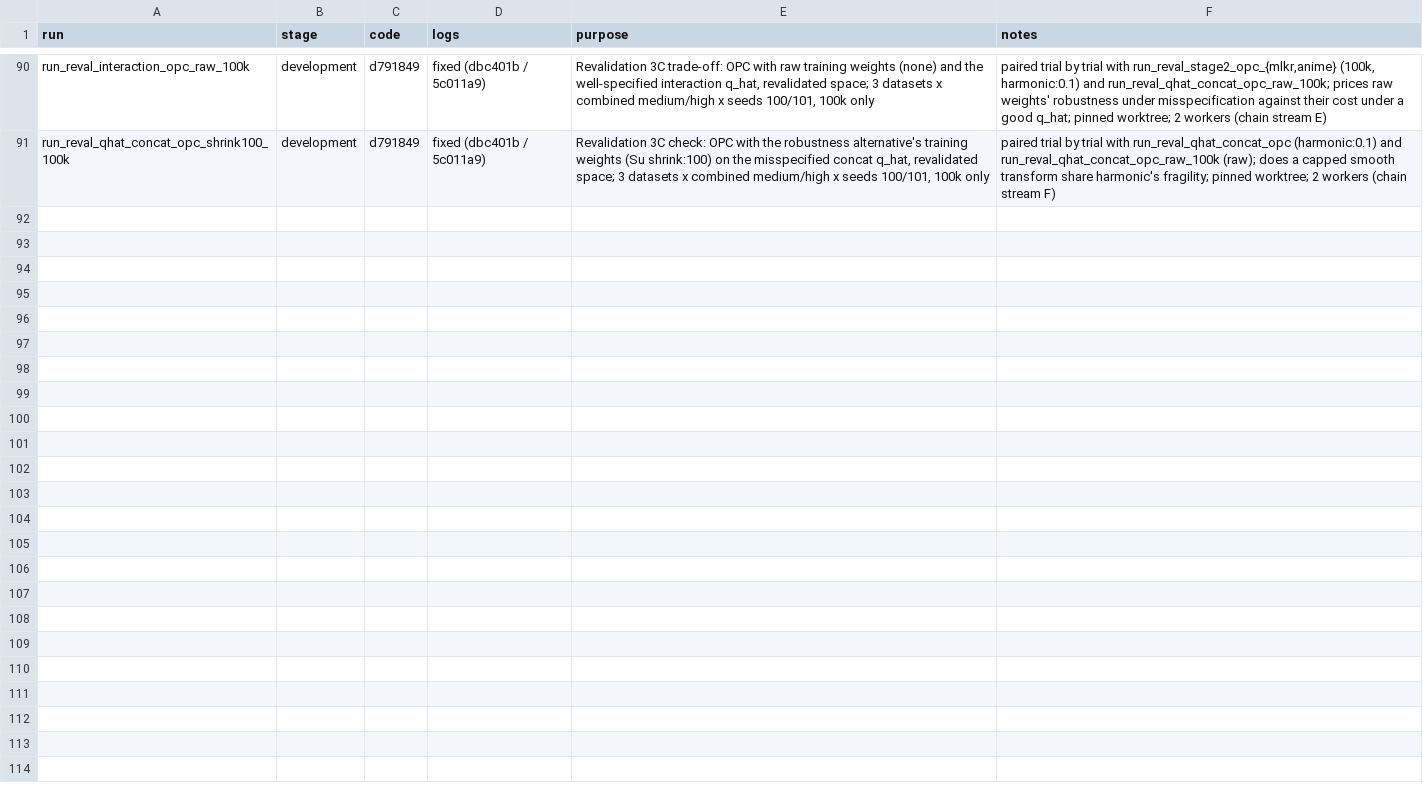
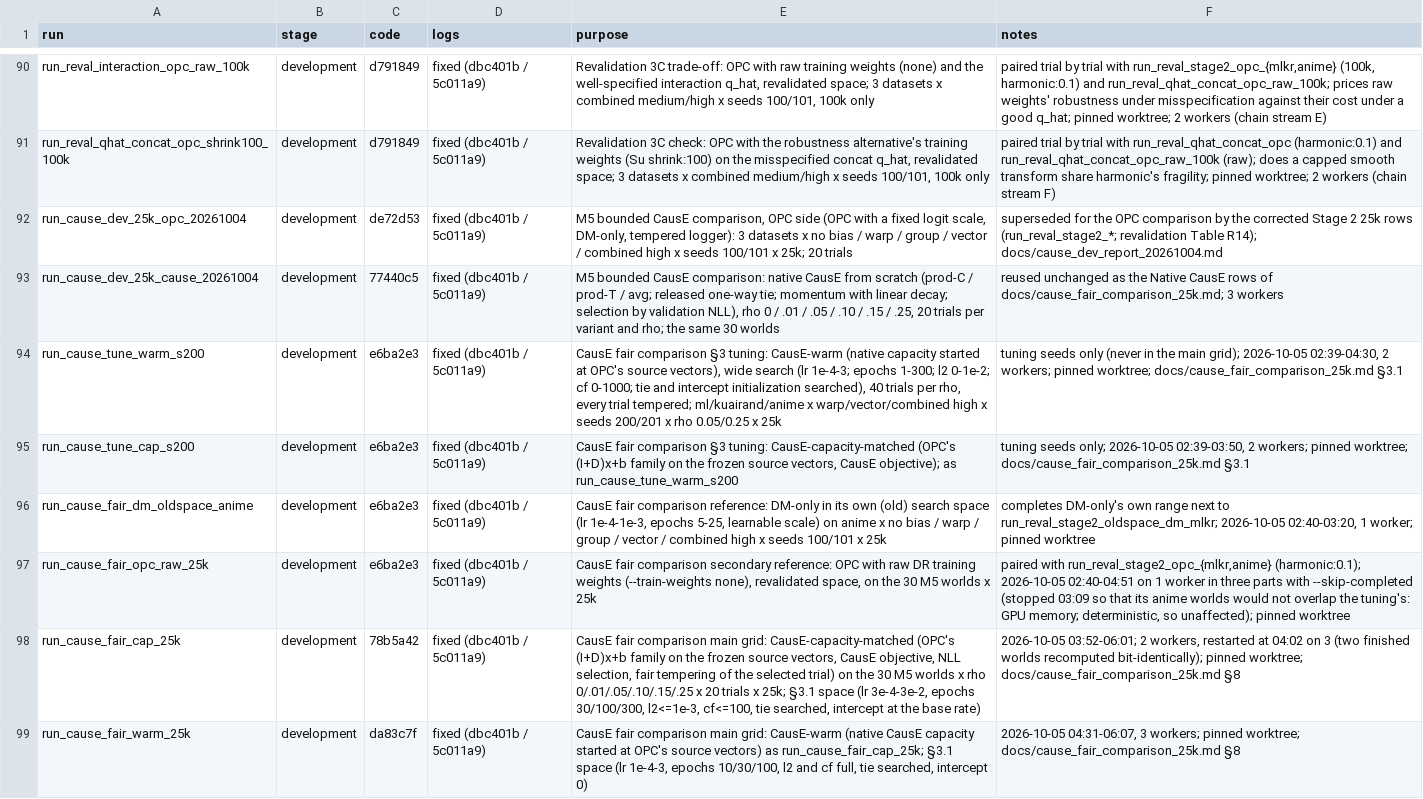
Before and after one commit to TauRoeed/OPC, a CSV file: artifacts/full_study/run_registry.csv, drawn as a sheet; only a part is shown, gaps mark what is left out; the diff names each change by its address in the sheet, - before the commit and + after, or states it on an @@ line.

```diff
--- a/artifacts/full_study/run_registry.csv
+++ b/artifacts/full_study/run_registry.csv
+row 92: run_cause_dev_25k_opc_20261004 | development | de72d53 | fixed (dbc401b / 5c011a9) | M5 bounded CausE comparison, OPC side (OPC with a fixed logit scale, DM-only, tempered logger): 3 datasets x no bias / warp / group / vector / combined high x seeds 100/101 x 25k; 20 trials | superseded for the OPC comparison by the corrected Stage 2 25k rows (run_reval_stage2_*; revalidation Table R14); docs/cause_dev_report_20261004.md
+row 93: run_cause_dev_25k_cause_20261004 | development | 77440c5 | fixed (dbc401b / 5c011a9) | M5 bounded CausE comparison: native CausE from scratch (prod-C / prod-T / avg; released one-way tie; momentum with linear decay; selection by validation NLL), rho 0 / .01 / .05 / .10 / .15 / .25, 20 trials per variant and rho; the same 30 worlds | reused unchanged as the Native CausE rows of docs/cause_fair_comparison_25k.md; 3 workers
+row 94: run_cause_tune_warm_s200 | development | e6ba2e3 | fixed (dbc401b / 5c011a9) | CausE fair comparison §3 tuning: CausE-warm (native capacity started at OPC's source vectors), wide search (lr 1e-4-3; epochs 1-300; l2 0-1e-2; cf 0-1000; tie and intercept initialization searched), 40 trials per rho, every trial tempered; ml/kuairand/anime x warp/vector/combined high x seeds 200/201 x rho 0.05/0.25 x 25k | tuning seeds only (never in the main grid); 2026-10-05 02:39-04:30, 2 workers; pinned worktree; docs/cause_fair_comparison_25k.md §3.1
+row 95: run_cause_tune_cap_s200 | development | e6ba2e3 | fixed (dbc401b / 5c011a9) | CausE fair comparison §3 tuning: CausE-capacity-matched (OPC's (I+D)x+b family on the frozen source vectors, CausE objective); as run_cause_tune_warm_s200 | tuning seeds only; 2026-10-05 02:39-03:50, 2 workers; pinned worktree; docs/cause_fair_comparison_25k.md §3.1
+row 96: run_cause_fair_dm_oldspace_anime | development | e6ba2e3 | fixed (dbc401b / 5c011a9) | CausE fair comparison reference: DM-only in its own (old) search space (lr 1e-4-1e-3, epochs 5-25, learnable scale) on anime x no bias / warp / group / vector / combined high x seeds 100/101 x 25k | completes DM-only's own range next to run_reval_stage2_oldspace_dm_mlkr; 2026-10-05 02:40-03:20, 1 worker; pinned worktree
+row 97: run_cause_fair_opc_raw_25k | development | e6ba2e3 | fixed (dbc401b / 5c011a9) | CausE fair comparison secondary reference: OPC with raw DR training weights (--train-weights none), revalidated space, on the 30 M5 worlds x 25k | paired with run_reval_stage2_opc_{mlkr,anime} (harmonic:0.1); 2026-10-05 02:40-04:51 on 1 worker in three parts with --skip-completed (stopped 03:09 so that its anime worlds would not overlap the tuning's: GPU memory; deterministic, so unaffected); pinned worktree
+row 98: run_cause_fair_cap_25k | development | 78b5a42 | fixed (dbc401b / 5c011a9) | CausE fair comparison main grid: CausE-capacity-matched (OPC's (I+D)x+b family on the frozen source vectors, CausE objective, NLL selection, fair tempering of the selected trial) on the 30 M5 worlds x rho 0/.01/.05/.10/.15/.25 x 20 trials x 25k; §3.1 space (lr 3e-4-3e-2, epochs 30/100/300, l2<=1e-3, cf<=100, tie searched, intercept at the base rate) | 2026-10-05 03:52-06:01; 2 workers, restarted at 04:02 on 3 (two finished worlds recomputed bit-identically); pinned worktree; docs/cause_fair_comparison_25k.md §8
+row 99: run_cause_fair_warm_25k | development | da83c7f | fixed (dbc401b / 5c011a9) | CausE fair comparison main grid: CausE-warm (native CausE capacity started at OPC's source vectors) as run_cause_fair_cap_25k; §3.1 space (lr 1e-4-3, epochs 10/30/100, l2 and cf full, tie searched, intercept 0) | 2026-10-05 04:31-06:07, 3 workers; pinned worktree; docs/cause_fair_comparison_25k.md §8
```
Also changed, not shown: 2 other files.
